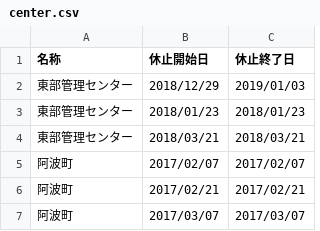
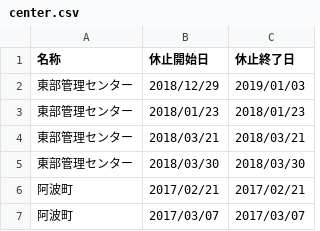
Before and after one commit to tokushima5374/awashi, a CSV file: data/center.csv, drawn as a sheet; only a part is shown; removed rows and columns are numbered as before the commit, all else as after; the diff names each change by its address in the sheet, - before the commit and + after, or states it on an @@ line.

Commit message:
Update center.csv

```diff
--- a/data/center.csv
+++ b/data/center.csv
-row 5: 阿波町 | 2017/02/07 | 2017/02/07
+row 5: 東部管理センター | 2018/03/30 | 2018/03/30
```
